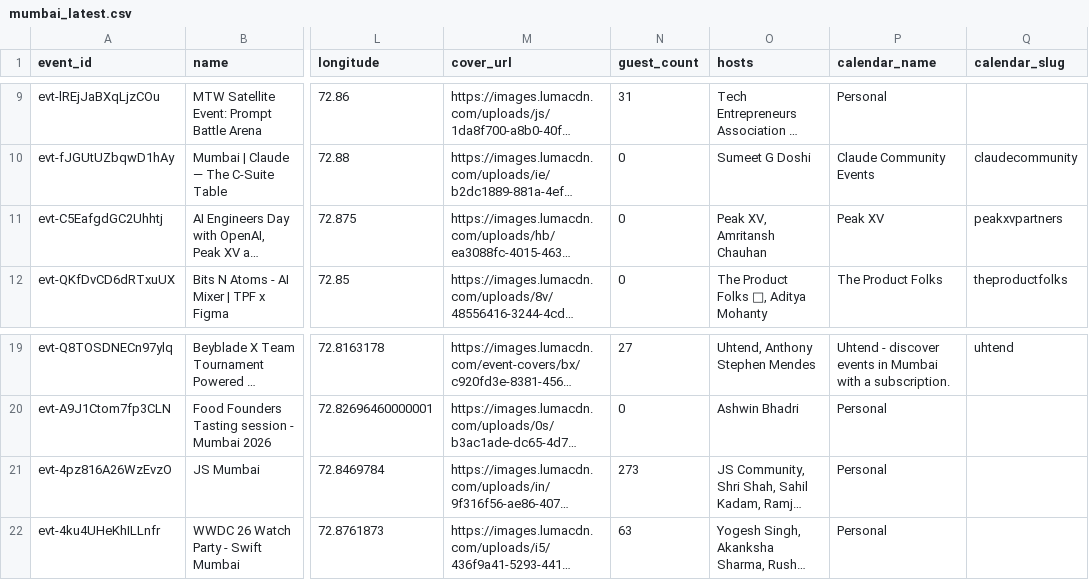
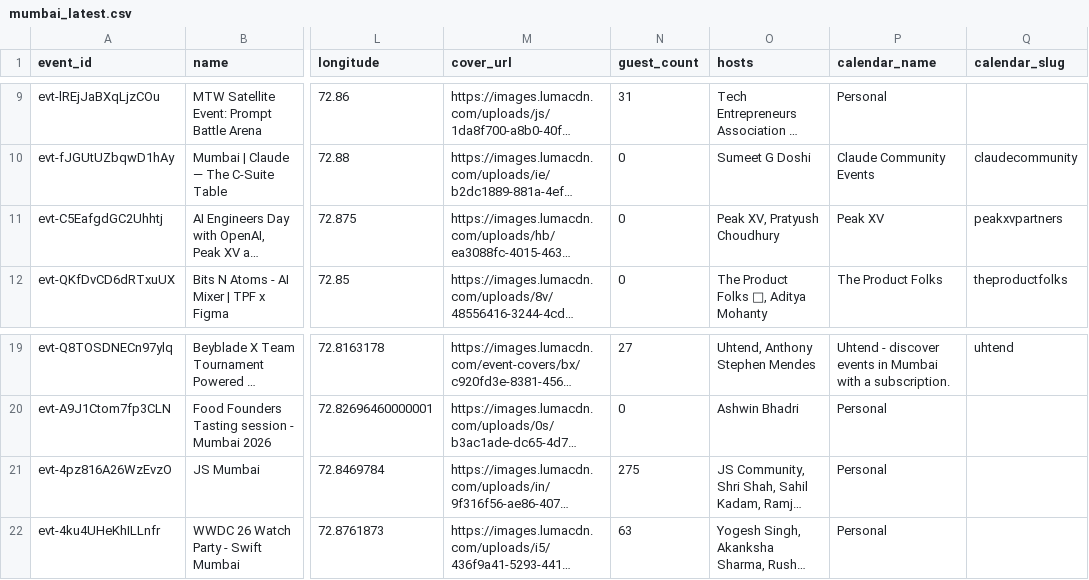
Before and after one commit to himanshusaleria/luma-explore, a CSV file: data/mumbai_latest.csv, drawn as a sheet; only a part is shown, gaps mark what is left out; long unchanged cells end in …; the diff names each change by its address in the sheet, - before the commit and + after, or states it on an @@ line.

```diff
--- a/data/mumbai_latest.csv
+++ b/data/mumbai_latest.csv
-O11 (hosts): Peak XV, Amritansh Chauhan
+O11 (hosts): Peak XV, Pratyush Choudhury
-N21 (guest_count): 273
+N21 (guest_count): 275
```
Also changed, not shown: data/bengaluru_latest.csv, data/boston_latest.csv, 11 other files.
